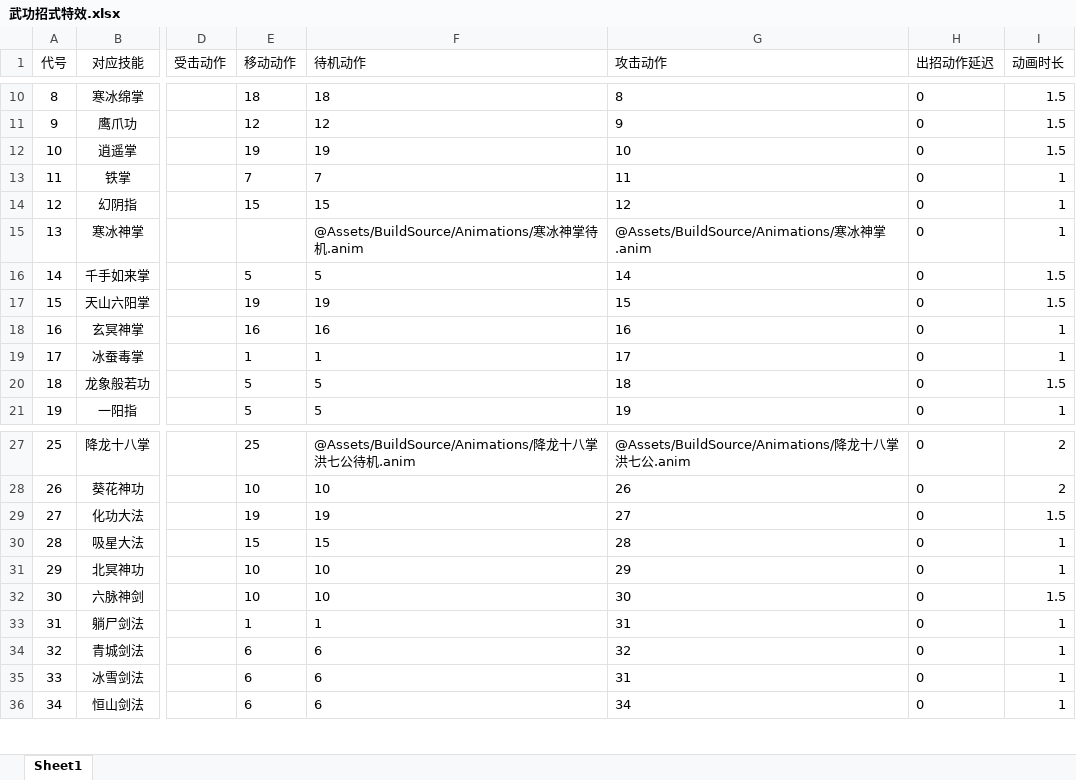
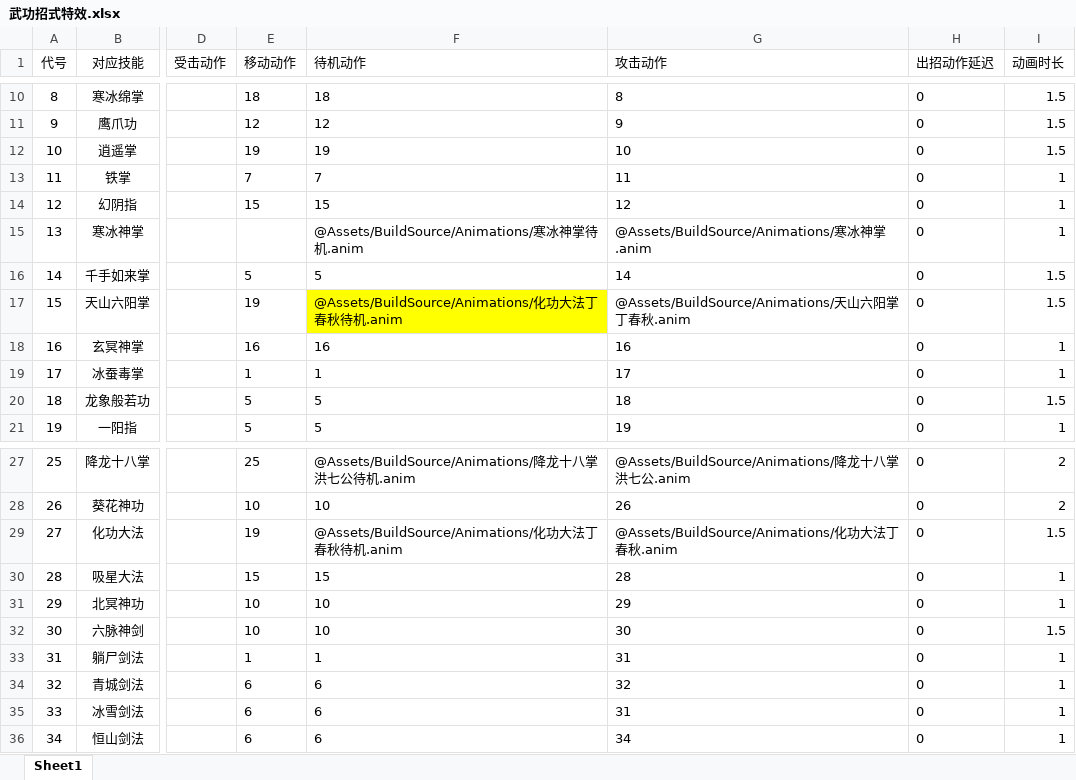
Before and after one commit to jynew/jynew, an Excel workbook: jyx2/excel/武功招式特效.xlsx, sheet Sheet1, drawn as a sheet; only a part is shown, gaps mark what is left out; values as stored, in another font and other column widths than the file's, no borders; the diff names each change by its address in the sheet, - before the commit and + after, or states it on an @@ line.

```diff
--- a/jyx2/excel/武功招式特效.xlsx (sheet Sheet1)
+++ b/jyx2/excel/武功招式特效.xlsx (sheet Sheet1)
-F17 (待机动作): 19
+F17 (待机动作): @Assets/BuildSource/Animations/化功大法丁春秋待机.anim
-F17 fill: none
+F17 fill: #FFFF00
-G17 (攻击动作): 15
+G17 (攻击动作): @Assets/BuildSource/Animations/天山六阳掌丁春秋.anim
-F29 (待机动作): 19
+F29 (待机动作): @Assets/BuildSource/Animations/化功大法丁春秋待机.anim
-G29 (攻击动作): 27
+G29 (攻击动作): @Assets/BuildSource/Animations/化功大法丁春秋.anim
```
Also changed, not shown: 18 other files.
